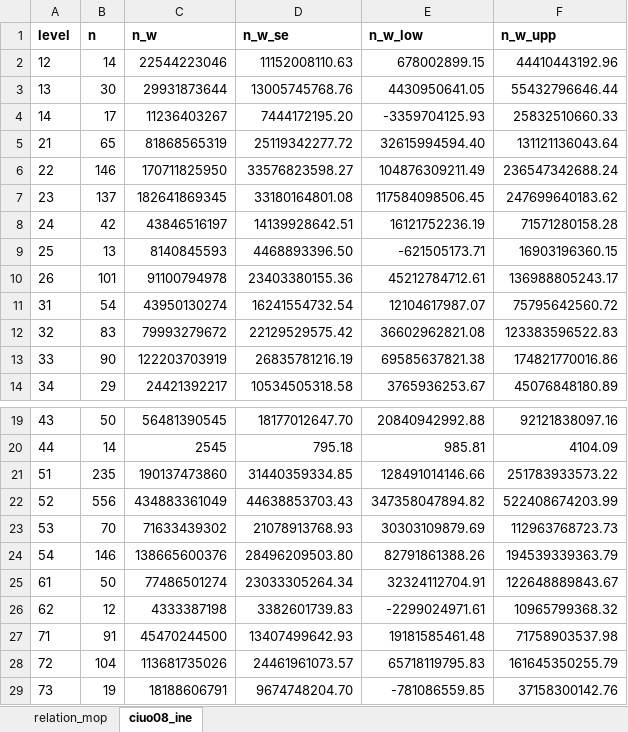
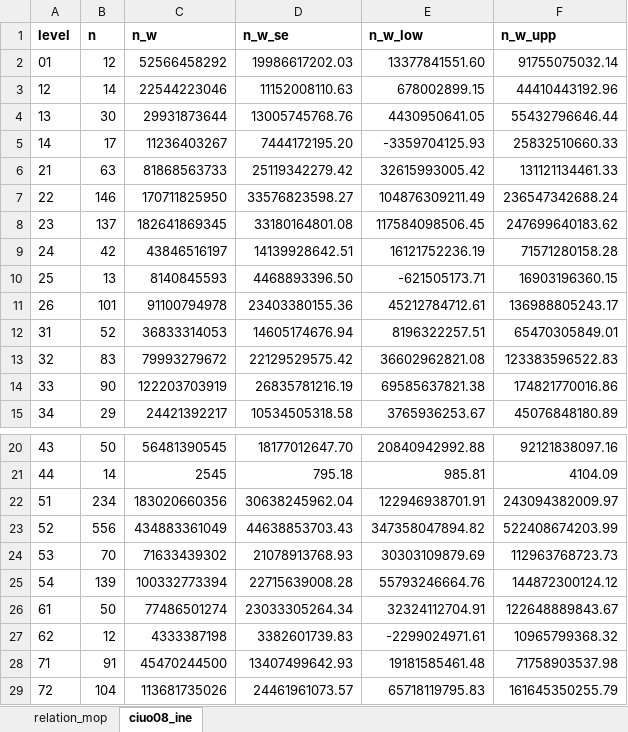
Before and after one commit to DaniOlivaresCollio/fondecyt-clases, an Excel workbook: output/tablas_conteos.xlsx, sheet ciuo08_ine, drawn as a sheet; only a part is shown, gaps mark what is left out; the shorter side is filled out with more unchanged rows; values as stored, in another font and other column widths than the file's, no borders; addresses are those after the commit; the diff names each change by its address in the sheet, - before the commit and + after, or states it on an @@ line.

```diff
--- a/output/tablas_conteos.xlsx (sheet ciuo08_ine)
+++ b/output/tablas_conteos.xlsx (sheet ciuo08_ine)
+row 2: 01 | 12 | 52566458292 | 19986617202.03 | 13377841551.60 | 91755075032.14
-B6 (n): 65
+B6 (n): 63
-C6 (n_w): 81868565319
+C6 (n_w): 81868563733
-D6 (n_w_se): 25119342277.72
+D6 (n_w_se): 25119342279.42
-E6 (n_w_low): 32615994594.40
+E6 (n_w_low): 32615993005.42
-F6 (n_w_upp): 131121136043.64
+F6 (n_w_upp): 131121134461.33
-B12 (n): 54
+B12 (n): 52
-C12 (n_w): 43950130274
+C12 (n_w): 36833314053
-D12 (n_w_se): 16241554732.54
+D12 (n_w_se): 14605174676.94
-E12 (n_w_low): 12104617987.07
+E12 (n_w_low): 8196322257.51
-F12 (n_w_upp): 75795642560.72
+F12 (n_w_upp): 65470305849.01
-B22 (n): 235
+B22 (n): 234
-C22 (n_w): 190137473860
+C22 (n_w): 183020660356
-D22 (n_w_se): 31440359334.85
+D22 (n_w_se): 30638245962.04
-E22 (n_w_low): 128491014146.66
+E22 (n_w_low): 122946938701.91
-F22 (n_w_upp): 251783933573.22
+F22 (n_w_upp): 243094382009.97
-B25 (n): 146
+B25 (n): 139
-C25 (n_w): 138665600376
+C25 (n_w): 100332773394
-D25 (n_w_se): 28496209503.80
+D25 (n_w_se): 22715639008.28
-E25 (n_w_low): 82791861388.26
+E25 (n_w_low): 55793246664.76
-F25 (n_w_upp): 194539339363.79
+F25 (n_w_upp): 144872300124.12
```
Also changed, not shown: 11 other files.
